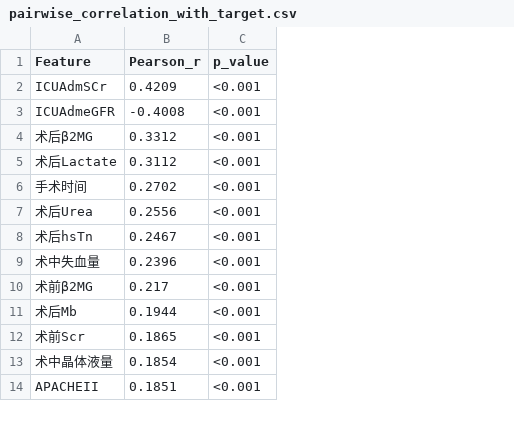
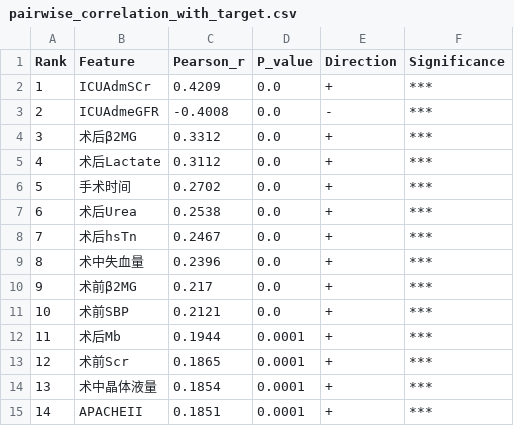
Before and after one commit to kkaneeloisel123456-code/aki-prediction-system, a CSV file: outputs/figures/pairwise_correlation_with_target.csv, drawn as a sheet; only a part is shown; removed rows and columns are numbered as before the commit, all else as after; the diff covers the shown part only; the diff names each change by its address in the sheet, - before the commit and + after, or states it on an @@ line.

```diff
--- a/outputs/figures/pairwise_correlation_with_target.csv
+++ b/outputs/figures/pairwise_correlation_with_target.csv
+column A (Rank), rows 2-10: 1 | 2 | 3 | 4 | 5 | 6 | 7 | 8 | 9; rows 12-15: 11 | 12 | 13 | 14
-column C (p_value), rows 2-14: all <0.001
+column D (P_value), rows 2-10: all 0.0; rows 12-15: all 0.0001
+column E (Direction), rows 2-10: + | - | + | + | + | + | + | + | +; rows 12-15: all +
+column F (Significance), rows 2-10: all ***; rows 12-15: all ***
-C7 (Pearson_r): 0.2556
+C7 (Pearson_r): 0.2538
+row 11: 10 | 术前SBP | 0.2121 | 0.0 | + | ***
```
Also changed, not shown: 3 added rows, 4 removed rows and 2 edited cells elsewhere in this file, 14 other files.
